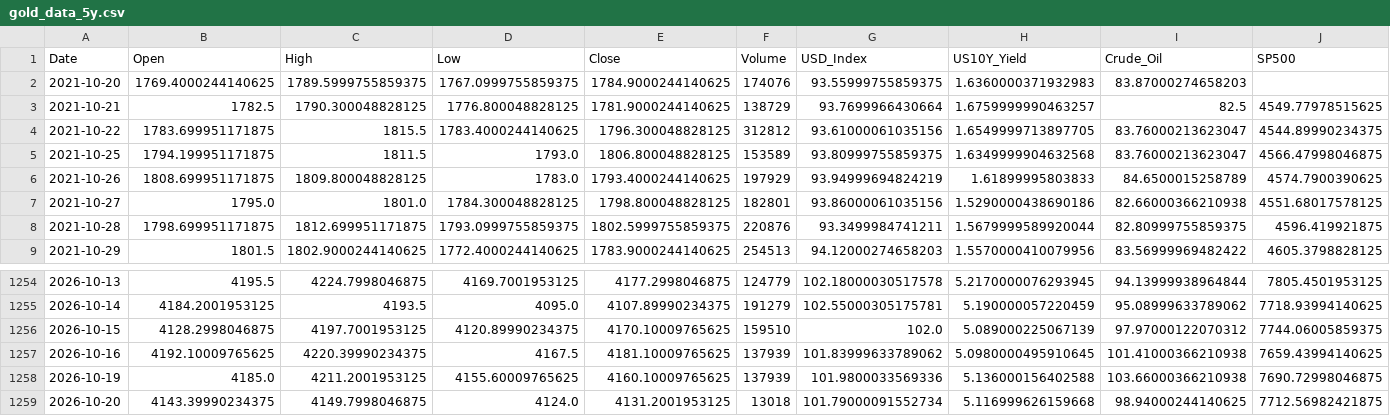
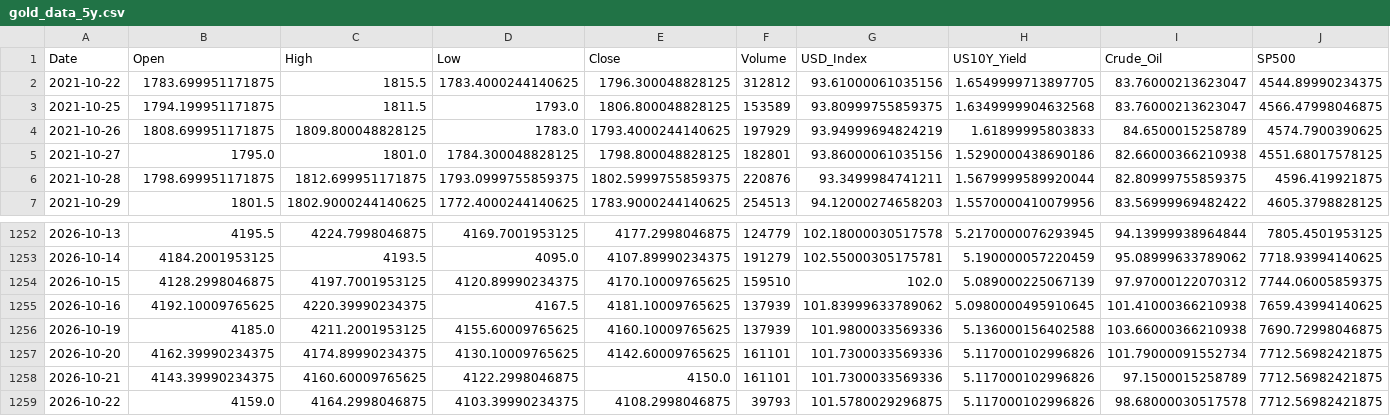
Before and after one commit to tantienle323-code/ph-n-t-ch-gi-v-ng, a CSV file: data/gold_data_5y.csv, drawn as a sheet; only a part is shown, gaps mark what is left out.

```diff
--- a/data/gold_data_5y.csv
+++ b/data/gold_data_5y.csv
@@ -1,4 +1,2 @@
 Date,Open,High,Low,Close,Volume,USD_Index,US10Y_Yield,Crude_Oil,SP500
-2021-10-20,1769.4000244140625,1789.5999755859375,1767.0999755859375,1784.9000244140625,174076,93.55999755859375,1.6360000371932983,83.87000274658203,
-2021-10-21,1782.5,1790.300048828125,1776.800048828125,1781.9000244140625,138729,93.7699966430664,1.6759999990463257,82.5,4549.77978515625
 2021-10-22,1783.699951171875,1815.5,1783.4000244140625,1796.300048828125,312812,93.61000061035156,1.6549999713897705,83.76000213623047,4544.89990234375
@@ -1258,2 +1256,4 @@ Date,Open,High,Low,Close,Volume,USD_Index,US10Y_Yield,Crude_Oil,SP500
 2026-10-19,4185.0,4211.2001953125,4155.60009765625,4160.10009765625,137939,101.9800033569336,5.136000156402588,103.66000366210938,7690.72998046875
-2026-10-20,4143.39990234375,4149.7998046875,4124.0,4131.2001953125,13018,101.79000091552734,5.116999626159668,98.94000244140625,7712.56982421875
+2026-10-20,4162.39990234375,4174.89990234375,4130.10009765625,4142.60009765625,161101,101.7300033569336,5.117000102996826,101.79000091552734,7712.56982421875
+2026-10-21,4143.39990234375,4160.60009765625,4122.2998046875,4150.0,161101,101.7300033569336,5.117000102996826,97.1500015258789,7712.56982421875
+2026-10-22,4159.0,4164.2998046875,4103.39990234375,4108.2998046875,39793,101.5780029296875,5.117000102996826,98.68000030517578,7712.56982421875
```
Also changed, not shown: data/gold_data_processed.csv, 1 other file.
